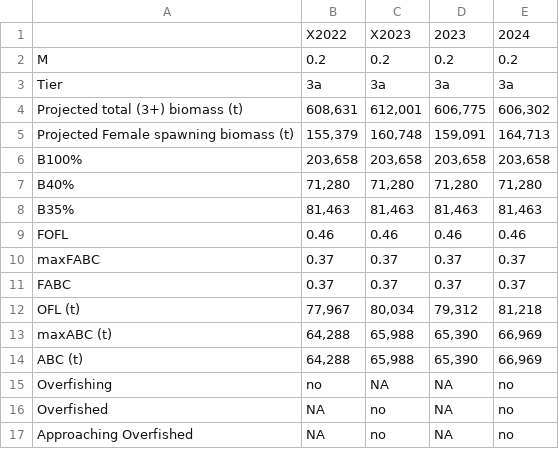
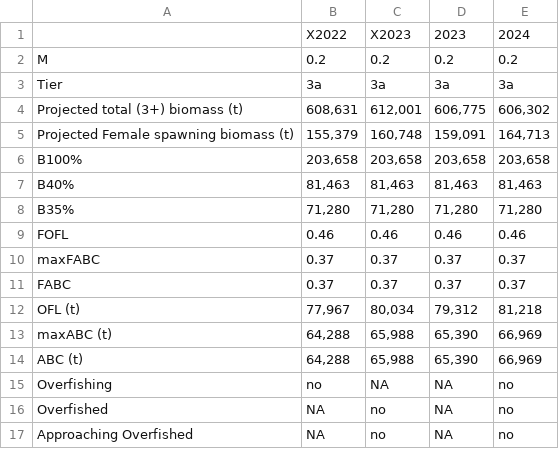
Before and after one commit to afsc-assessments/bsai-fhs, a CSV file: tables/safe_table.csv, drawn as a sheet; removed rows and columns are numbered as before the commit, all else as after; the diff names each change by its address in the sheet, - before the commit and + after, or states it on an @@ line.

```diff
--- a/tables/safe_table.csv
+++ b/tables/safe_table.csv
-row 7: B40% | 71,280 | 71,280 | 71,280 | 71,280
-A7: B35%
+A7: B40%
+row 8: B35% | 71,280 | 71,280 | 71,280 | 71,280
```
Also changed, not shown: 1 other file.
